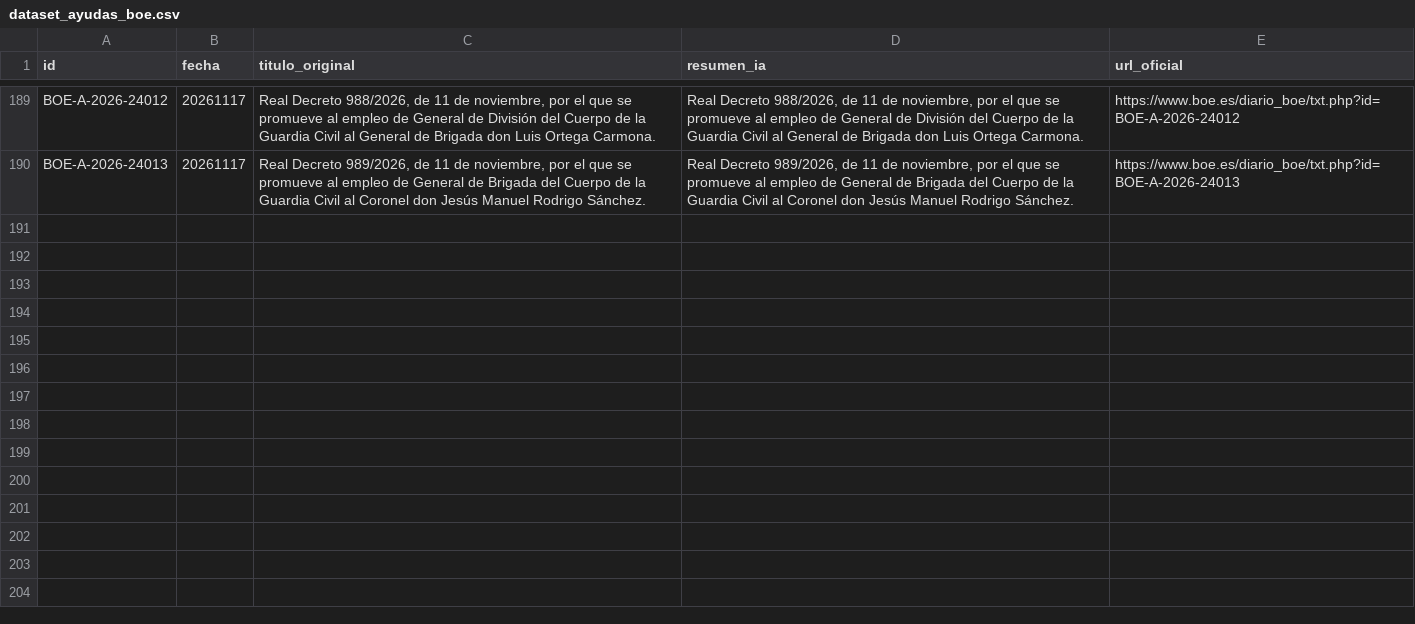
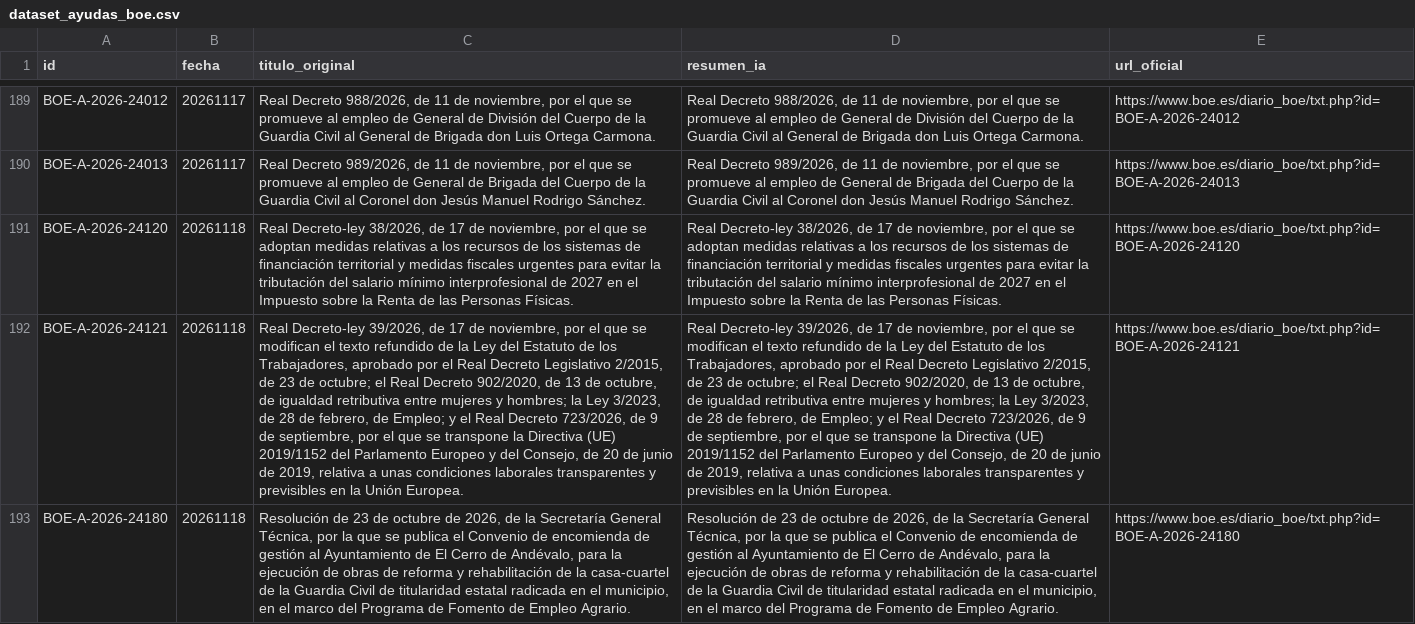
Before and after one commit to GL-cpu101/motor-ayudas-espana, a CSV file: datos/dataset_ayudas_boe.csv, drawn as a sheet; only a part is shown, gaps mark what is left out; the diff names each change by its address in the sheet, - before the commit and + after, or states it on an @@ line.

```diff
--- a/datos/dataset_ayudas_boe.csv
+++ b/datos/dataset_ayudas_boe.csv
+row 191: BOE-A-2026-24120 | 20261118 | Real Decreto-ley 38/2026, de 17 de noviembre, por el que se adoptan medidas relativas a los recursos de los sistemas de financiación territorial y medidas fiscales urgentes para evitar la tributación del salario mínimo interprofesional de 2027 en el Impuesto sobre la Renta de las Personas Físicas. | Real Decreto-ley 38/2026, de 17 de noviembre, por el que se adoptan medidas relativas a los recursos de los sistemas de financiación territorial y medidas fiscales urgentes para evitar la tributación del salario mínimo interprofesional de 2027 en el Impuesto sobre la Renta de las Personas Físicas. | https://www.boe.es/diario_boe/txt.php?id=BOE-A-2026-24120
+row 192: BOE-A-2026-24121 | 20261118 | Real Decreto-ley 39/2026, de 17 de noviembre, por el que se modifican el texto refundido de la Ley del Estatuto de los Trabajadores, aprobado por el Real Decreto Legislativo 2/2015, de 23 de octubre; el Real Decreto 902/2020, de 13 de octubre, de igualdad retributiva entre mujeres y hombres; la Ley 3/2023, de 28 de febrero, de Empleo; y el Real Decreto 723/2026, de 9 de septiembre, por el que se transpone la Directiva (UE) 2019/1152 del Parlamento Europeo y del Consejo, de 20 de junio de 2019, relativa a unas condiciones laborales transparentes y previsibles en la Unión Europea. | Real Decreto-ley 39/2026, de 17 de noviembre, por el que se modifican el texto refundido de la Ley del Estatuto de los Trabajadores, aprobado por el Real Decreto Legislativo 2/2015, de 23 de octubre; el Real Decreto 902/2020, de 13 de octubre, de igualdad retributiva entre mujeres y hombres; la Ley 3/2023, de 28 de febrero, de Empleo; y el Real Decreto 723/2026, de 9 de septiembre, por el que se transpone la Directiva (UE) 2019/1152 del Parlamento Europeo y del Consejo, de 20 de junio de 2019, relativa a unas condiciones laborales transparentes y previsibles en la Unión Europea. | https://www.boe.es/diario_boe/txt.php?id=BOE-A-2026-24121
+row 193: BOE-A-2026-24180 | 20261118 | Resolución de 23 de octubre de 2026, de la Secretaría General Técnica, por la que se publica el Convenio de encomienda de gestión al Ayuntamiento de El Cerro de Andévalo, para la ejecución de obras de reforma y rehabilitación de la casa-cuartel de la Guardia Civil de titularidad estatal radicada en el municipio, en el marco del Programa de Fomento de Empleo Agrario. | Resolución de 23 de octubre de 2026, de la Secretaría General Técnica, por la que se publica el Convenio de encomienda de gestión al Ayuntamiento de El Cerro de Andévalo, para la ejecución de obras de reforma y rehabilitación de la casa-cuartel de la Guardia Civil de titularidad estatal radicada en el municipio, en el marco del Programa de Fomento de Empleo Agrario. | https://www.boe.es/diario_boe/txt.php?id=BOE-A-2026-24180
```
Also changed, not shown: 3 other files.
